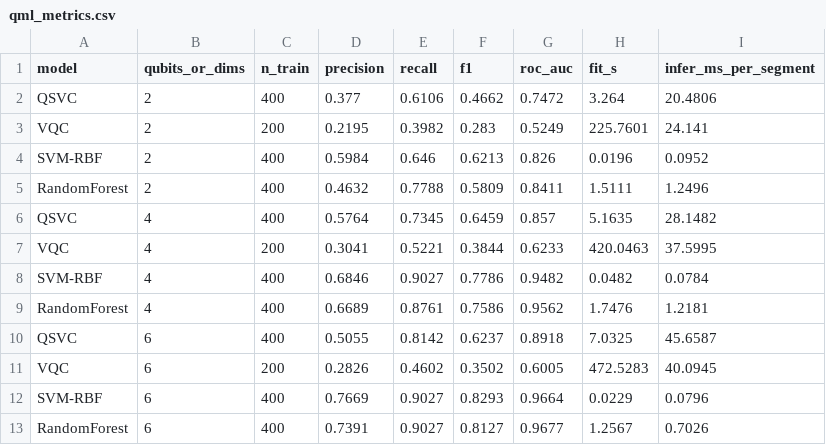
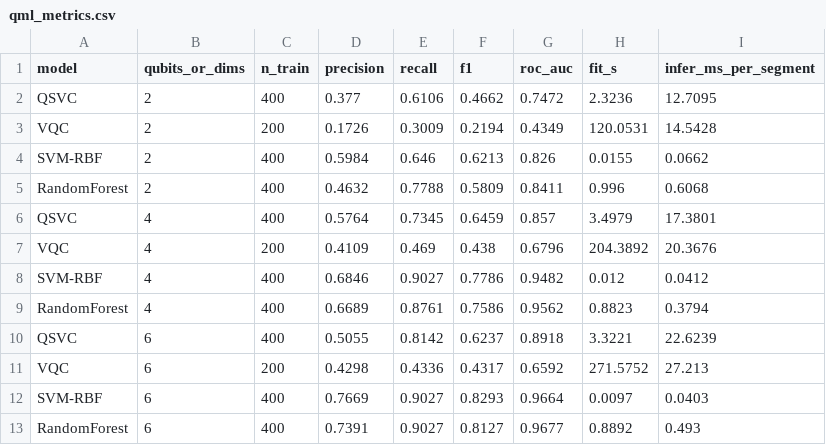
Before and after one commit to Amanharma/final-year-project, a CSV file: results/qml_metrics.csv, drawn as a sheet.

```diff
--- a/results/qml_metrics.csv
+++ b/results/qml_metrics.csv
@@ -1,13 +1,13 @@
 model,qubits_or_dims,n_train,precision,recall,f1,roc_auc,fit_s,infer_ms_per_segment
-QSVC,2,400,0.377,0.6106,0.4662,0.7472,3.264,20.4806
-VQC,2,200,0.2195,0.3982,0.283,0.5249,225.7601,24.141
-SVM-RBF,2,400,0.5984,0.646,0.6213,0.826,0.0196,0.0952
-RandomForest,2,400,0.4632,0.7788,0.5809,0.8411,1.5111,1.2496
-QSVC,4,400,0.5764,0.7345,0.6459,0.857,5.1635,28.1482
-VQC,4,200,0.3041,0.5221,0.3844,0.6233,420.0463,37.5995
-SVM-RBF,4,400,0.6846,0.9027,0.7786,0.9482,0.0482,0.0784
-RandomForest,4,400,0.6689,0.8761,0.7586,0.9562,1.7476,1.2181
-QSVC,6,400,0.5055,0.8142,0.6237,0.8918,7.0325,45.6587
-VQC,6,200,0.2826,0.4602,0.3502,0.6005,472.5283,40.0945
-SVM-RBF,6,400,0.7669,0.9027,0.8293,0.9664,0.0229,0.0796
-RandomForest,6,400,0.7391,0.9027,0.8127,0.9677,1.2567,0.7026
+QSVC,2,400,0.377,0.6106,0.4662,0.7472,2.3236,12.7095
+VQC,2,200,0.1726,0.3009,0.2194,0.4349,120.0531,14.5428
+SVM-RBF,2,400,0.5984,0.646,0.6213,0.826,0.0155,0.0662
+RandomForest,2,400,0.4632,0.7788,0.5809,0.8411,0.996,0.6068
+QSVC,4,400,0.5764,0.7345,0.6459,0.857,3.4979,17.3801
+VQC,4,200,0.4109,0.469,0.438,0.6796,204.3892,20.3676
+SVM-RBF,4,400,0.6846,0.9027,0.7786,0.9482,0.012,0.0412
+RandomForest,4,400,0.6689,0.8761,0.7586,0.9562,0.8823,0.3794
+QSVC,6,400,0.5055,0.8142,0.6237,0.8918,3.3221,22.6239
+VQC,6,200,0.4298,0.4336,0.4317,0.6592,271.5752,27.213
+SVM-RBF,6,400,0.7669,0.9027,0.8293,0.9664,0.0097,0.0403
+RandomForest,6,400,0.7391,0.9027,0.8127,0.9677,0.8892,0.493
```
Also changed, not shown: results/classical_metrics.csv, results/qaoa_scaling.csv, 11 other files.
